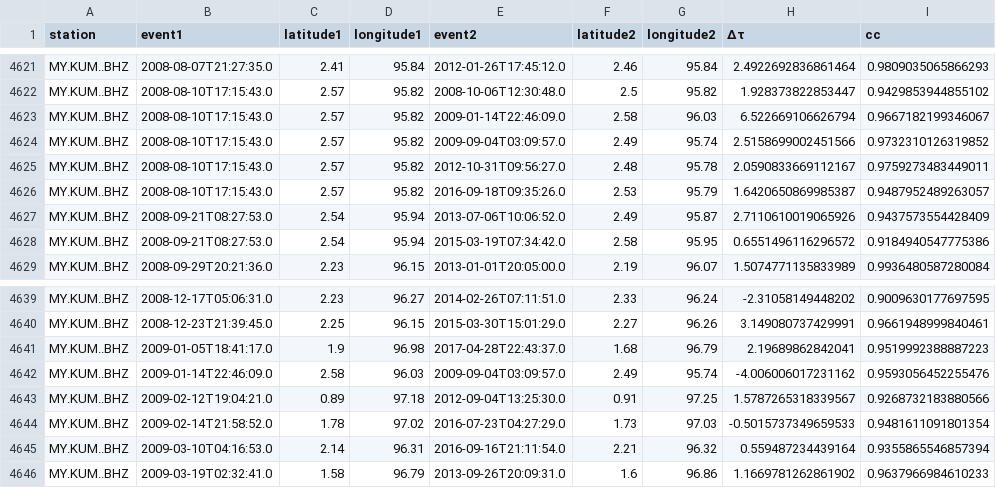
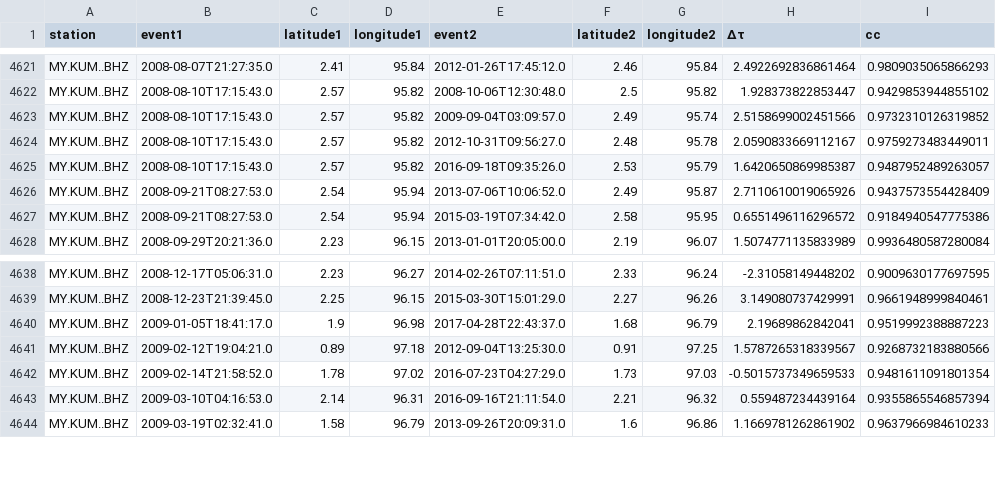
Before and after one commit to joernc/SOT, a CSV file: results/nias_tm_H08_ppairs.csv, drawn as a sheet; only a part is shown, gaps mark what is left out; the diff names each change by its address in the sheet, - before the commit and + after, or states it on an @@ line.

```diff
--- a/results/nias_tm_H08_ppairs.csv
+++ b/results/nias_tm_H08_ppairs.csv
-row 4623: MY.KUM..BHZ | 2008-08-10T17:15:43.0 | 2.57 | 95.82 | 2009-01-14T22:46:09.0 | 2.58 | 96.03 | 6.522669106626794 | 0.9667182199346067
-row 4642: MY.KUM..BHZ | 2009-01-14T22:46:09.0 | 2.58 | 96.03 | 2009-09-04T03:09:57.0 | 2.49 | 95.74 | -4.006006017231162 | 0.9593056452255476
```
Also changed, not shown: data/catalogs/nias_isc_DGAR_exclude.csv, data/catalogs/nias_tm_H08_exclude.csv, 10 other files.
